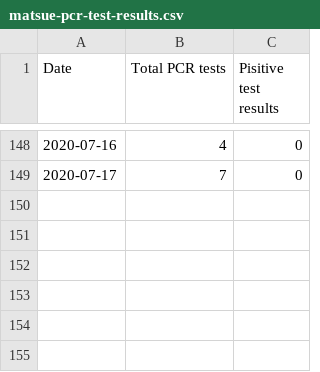
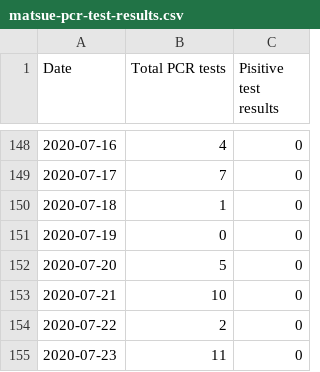
Before and after one commit to spiegel-im-spiegel/covid-2019-report, a CSV file: report/matsue/matsue-pcr-test-results.csv, drawn as a sheet; only a part is shown, gaps mark what is left out; the diff names each change by its address in the sheet, - before the commit and + after, or states it on an @@ line.

Commit message:
Update report

```diff
--- a/report/matsue/matsue-pcr-test-results.csv
+++ b/report/matsue/matsue-pcr-test-results.csv
+row 150: 2020-07-18 | 1 | 0
+row 151: 2020-07-19 | 0 | 0
+row 152: 2020-07-20 | 5 | 0
+row 153: 2020-07-21 | 10 | 0
+row 154: 2020-07-22 | 2 | 0
+row 155: 2020-07-23 | 11 | 0
```
Also changed, not shown: 13 other files.
